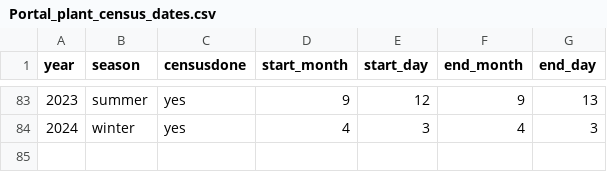
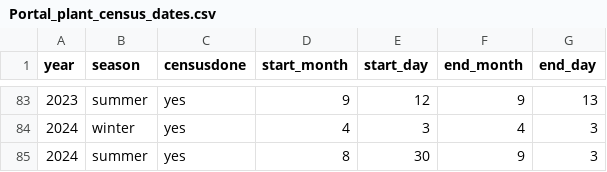
Before and after one commit to weecology/PortalData, a CSV file: Plants/Portal_plant_census_dates.csv, drawn as a sheet; only a part is shown, gaps mark what is left out.

Commit message:
[minor] finish transect data; add quadrat data

```diff
--- a/Plants/Portal_plant_census_dates.csv
+++ b/Plants/Portal_plant_census_dates.csv
@@ -84 +84,2 @@ year,season,censusdone,start_month,start_day,end_month,end_day
 2024,winter,yes,4,3,4,3
+2024,summer,yes,8,30,9,3
```
Also changed, not shown: 3 other files.
